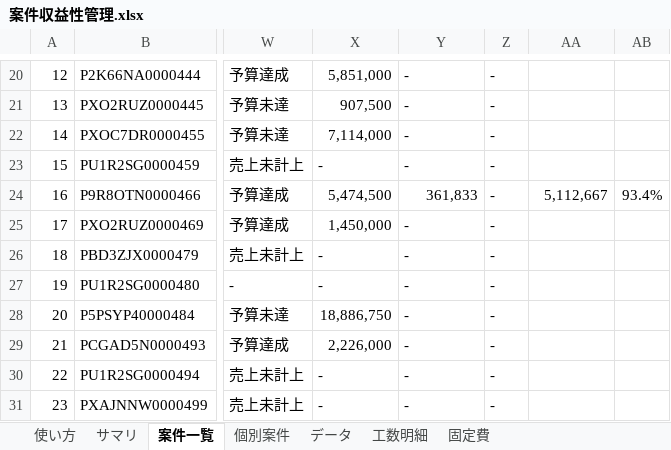
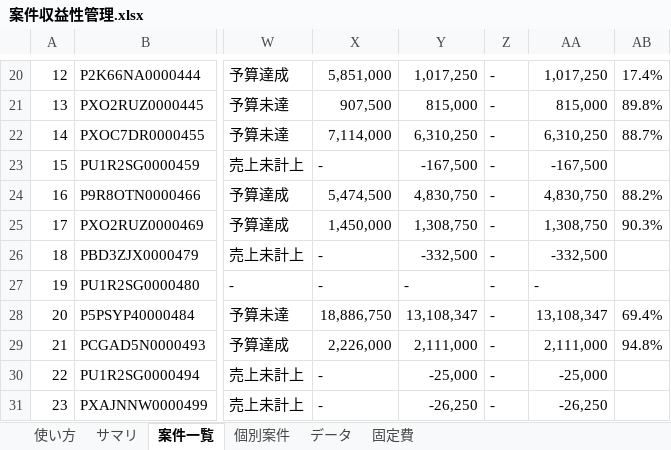
Before and after one commit to maekou-afk/claude, an Excel workbook: 案件収益性管理.xlsx, sheet 案件一覧, drawn as a sheet; only a part is shown, gaps mark what is left out; values as stored, in another font and other column widths than the file's, no cell formats; conditional formats not drawn; the diff covers the shown part only; the diff names each change by its address in the sheet, - before the commit and + after, or states it on an @@ line.

```diff
--- a/案件収益性管理.xlsx (sheet 案件一覧)
+++ b/案件収益性管理.xlsx (sheet 案件一覧)
-sheet tab: 工数明細
-Y20: -
+Y20: 1,017,250
-AA20: (empty)
+AA20: 1,017,250
-AB20: (empty)
+AB20: 17.4%
-Y21: -
+Y21: 815,000
-AA21: (empty)
+AA21: 815,000
-AB21: (empty)
+AB21: 89.8%
-Y22: -
+Y22: 6,310,250
-AA22: (empty)
+AA22: 6,310,250
-AB22: (empty)
+AB22: 88.7%
-Y23: -
+Y23: -167,500
-AA23: (empty)
+AA23: -167,500
-Y24: 361,833
+Y24: 4,830,750
-AA24: 5,112,667
+AA24: 4,830,750
-AB24: 93.4%
+AB24: 88.2%
-Y25: -
+Y25: 1,308,750
-AA25: (empty)
+AA25: 1,308,750
-AB25: (empty)
+AB25: 90.3%
-Y26: -
+Y26: -332,500
-AA26: (empty)
+AA26: -332,500
-AA27: (empty)
+AA27: -
-Y28: -
+Y28: 13,108,347
-AA28: (empty)
+AA28: 13,108,347
-AB28: (empty)
+AB28: 69.4%
-Y29: -
+Y29: 2,111,000
-AA29: (empty)
+AA29: 2,111,000
-AB29: (empty)
+AB29: 94.8%
-Y30: -
+Y30: -25,000
-AA30: (empty)
+AA30: -25,000
-Y31: -
+Y31: -26,250
-AA31: (empty)
+AA31: -26,250
```
Also changed, not shown: 347 edited cells elsewhere in this sheet, sheet 個別案件, sheet 使い方, cell formats, formulas that keep their value.
